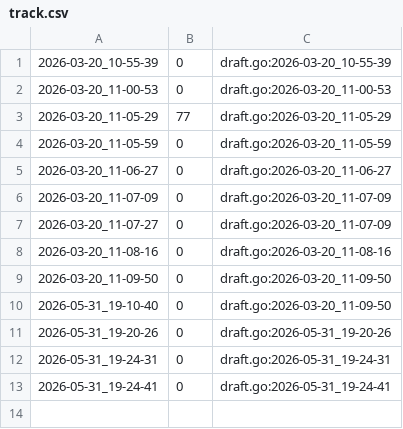
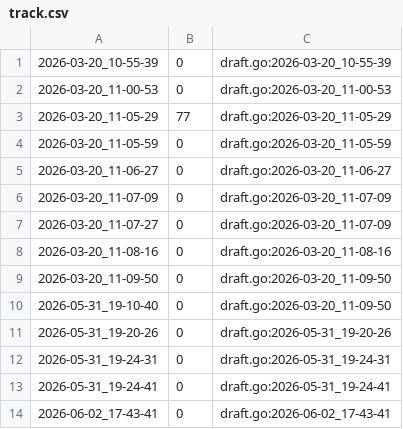
Before and after one commit to qxcode-course/ed-ter-bloco-a-sophiaconnor, a CSV file: .tko/track/ed@buscas/track.csv, drawn as a sheet; the diff names each change by its address in the sheet, - before the commit and + after, or states it on an @@ line.

```diff
--- a/.tko/track/ed@buscas/track.csv
+++ b/.tko/track/ed@buscas/track.csv
+row 14: 2026-06-02_17-43-41 | 0 | draft.go:2026-06-02_17-43-41
```
Also changed, not shown: .tko/track/ed@distancia/track.csv, .tko/track/ed@iterador/track.csv, 27 other files.
